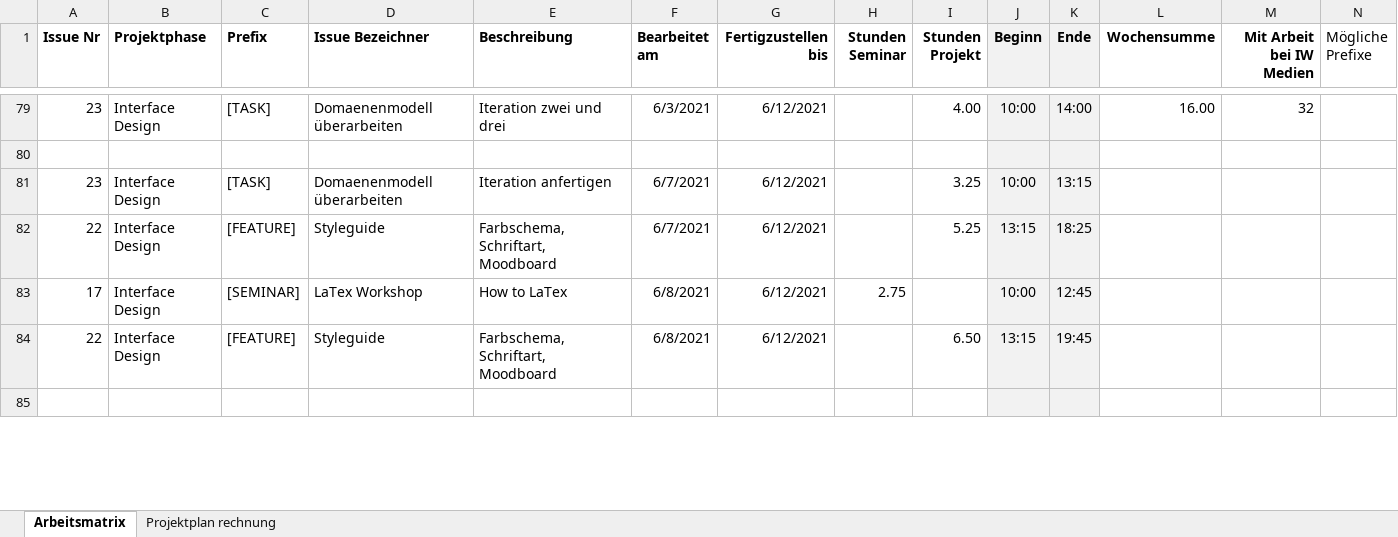
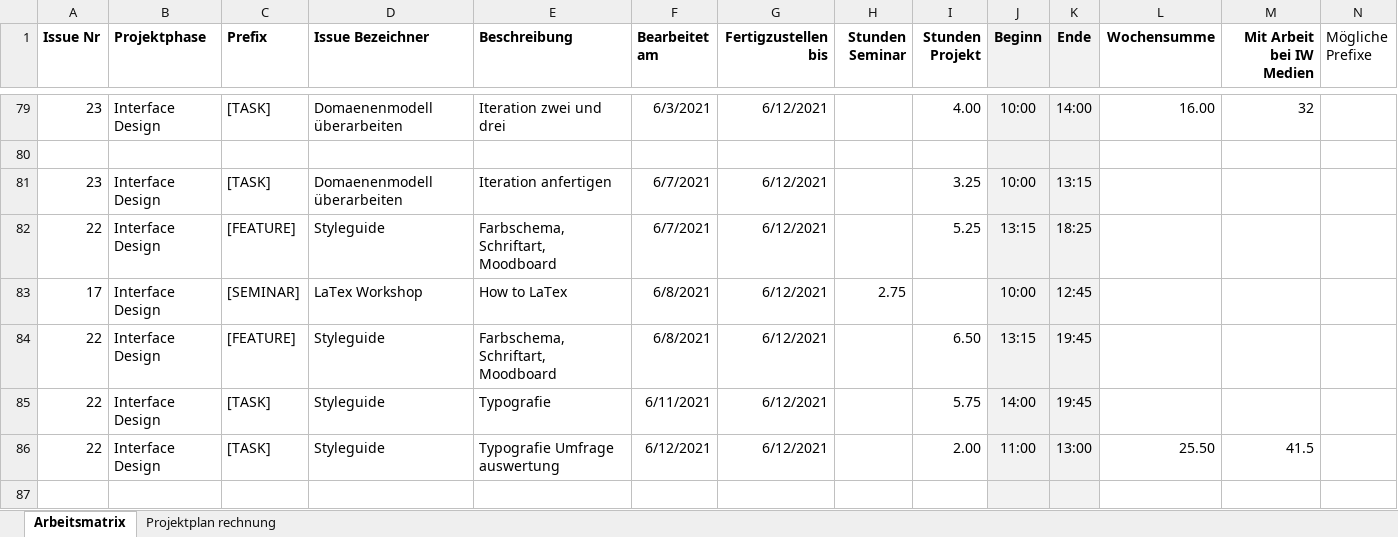
Before and after one commit to Inf166/design-concept-sharing-recipes, an Excel workbook: Artefakte/Zeiterfassung/Arbeitsmatrix.xlsx, sheet Arbeitsmatrix, drawn as a sheet; only a part is shown, gaps mark what is left out; values as stored, in another font and other column widths than the file's, no borders; rows hold the shown columns only; the diff covers the shown part only; the diff names each change by its address in the sheet, - before the commit and + after, or states it on an @@ line.

```diff
--- a/Artefakte/Zeiterfassung/Arbeitsmatrix.xlsx (sheet Arbeitsmatrix)
+++ b/Artefakte/Zeiterfassung/Arbeitsmatrix.xlsx (sheet Arbeitsmatrix)
+row 85: 22 | Interface Design | [TASK] | Styleguide | Typografie | 6/11/2021 | 6/12/2021 |  | 5.75 | 14:00 | 19:45
+row 86: 22 | Interface Design | [TASK] | Styleguide | Typografie Umfrage auswertung | 6/12/2021 | 6/12/2021 |  | 2.00 | 11:00 | 13:00 | 25.50 | 41.5
```
Also changed, not shown: 2 added rows and 9 edited cells elsewhere in this sheet, 4 other files.
